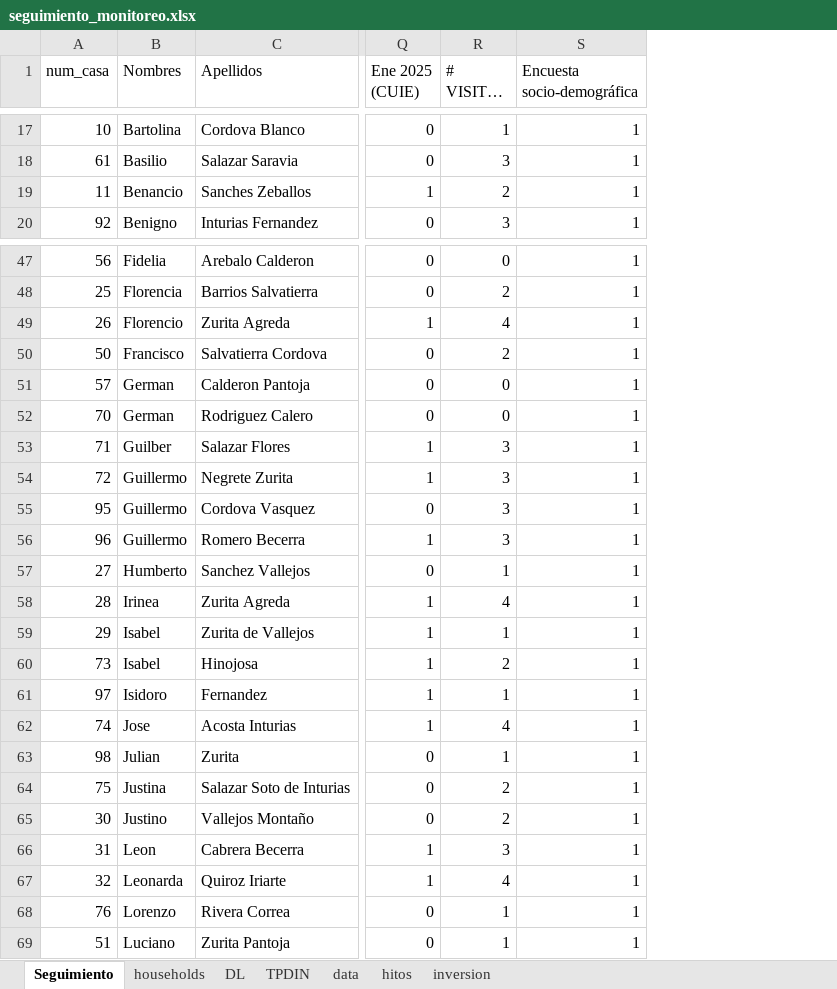
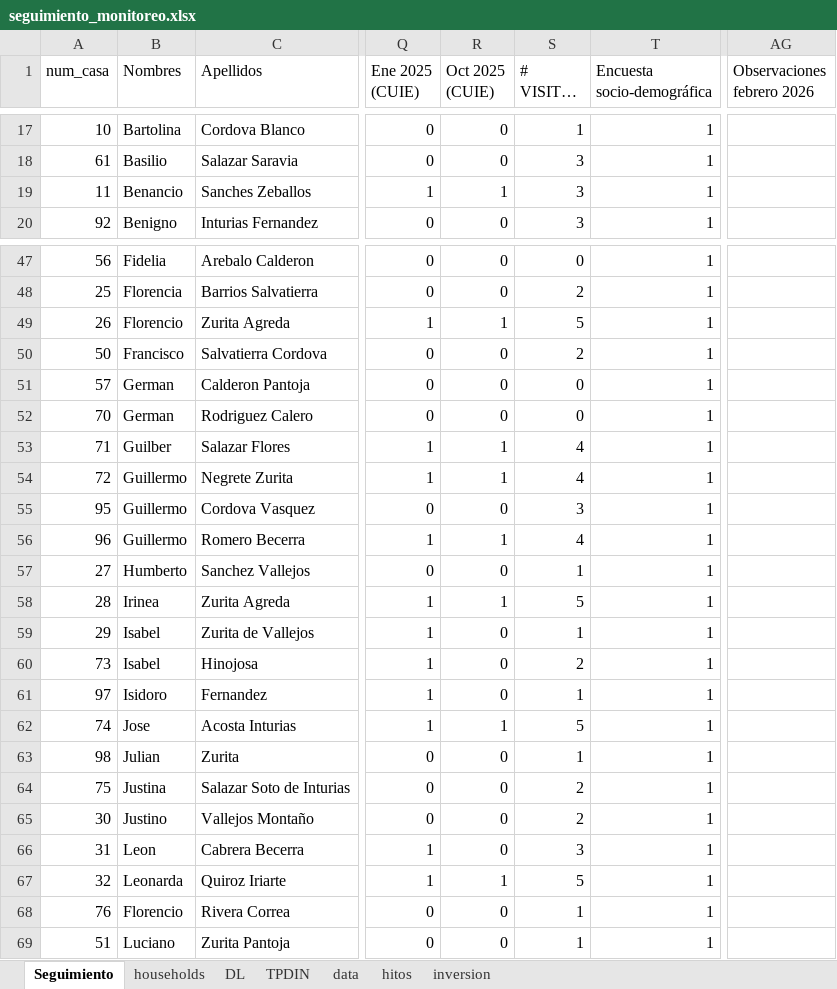
Before and after one commit to ClaudiaLSS/raqaypampa_research, an Excel workbook: notes/seguimiento_monitoreo.xlsx, sheet Seguimiento, drawn as a sheet; only a part is shown, gaps mark what is left out; long unchanged cells end in …; values as stored, in another font and other column widths than the file's, no cell formats; table styles not drawn; addresses are those after the commit; the diff covers the shown part only; the diff names each change by its address in the sheet, - before the commit and + after, or states it on an @@ line.

```diff
--- a/notes/seguimiento_monitoreo.xlsx (sheet Seguimiento)
+++ b/notes/seguimiento_monitoreo.xlsx (sheet Seguimiento)
+column R (Oct 2025 (CUIE)), rows 17-20: 0 | 0 | 1 | 0; rows 47-69: 0 | 0 | 1 | 0 | 0 | 0 | 1 | 1 | 0 | 1 | 0 | 1 | 0 | 0 | 0 | 1 | 0 | 0 | 0 | 0 | 1 | 0 | 0
+column AG (Observaciones febrero 2026), empty
-S19 (# VISITAS CUIE): 2
+S19 (# VISITAS CUIE): 3
-S49 (# VISITAS CUIE): 4
+S49 (# VISITAS CUIE): 5
-S53:S54 (# VISITAS CUIE): 3
+S53:S54 (# VISITAS CUIE): 4
-S56 (# VISITAS CUIE): 3
+S56 (# VISITAS CUIE): 4
-S58 (# VISITAS CUIE): 4
+S58 (# VISITAS CUIE): 5
-S62 (# VISITAS CUIE): 4
+S62 (# VISITAS CUIE): 5
-S67 (# VISITAS CUIE): 4
+S67 (# VISITAS CUIE): 5
-B68 (Nombres): Lorenzo
+B68 (Nombres): Florencio
```
Also changed, not shown: 4 added rows, 4 removed rows and 7 edited cells elsewhere in this sheet, cell formats, formulas that keep their value, charts or pictures, notes/Literature_Review.xlsx, 3 other files.
